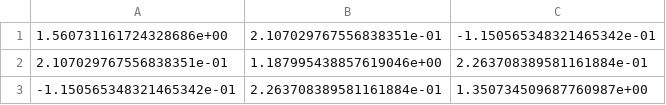
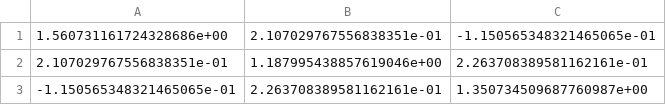
Before and after one commit to JamesYang007/ghostbasil, a CSV file: ghostbasil/reference/data/A_lasso_1.csv, drawn as a sheet.

```diff
--- a/ghostbasil/reference/data/A_lasso_1.csv
+++ b/ghostbasil/reference/data/A_lasso_1.csv
@@ -1,3 +1,3 @@
-1.560731161724328686e+00,2.107029767556838351e-01,-1.150565348321465342e-01
-2.107029767556838351e-01,1.187995438857619046e+00,2.263708389581161884e-01
--1.150565348321465342e-01,2.263708389581161884e-01,1.350734509687760987e+00
+1.560731161724328686e+00,2.107029767556838351e-01,-1.150565348321465065e-01
+2.107029767556838351e-01,1.187995438857619046e+00,2.263708389581162161e-01
+-1.150565348321465065e-01,2.263708389581162161e-01,1.350734509687760987e+00
```
Also changed, not shown: ghostbasil/reference/data/A_lasso_2.csv, ghostbasil/reference/data/A_lasso_3.csv, 31 other files.
